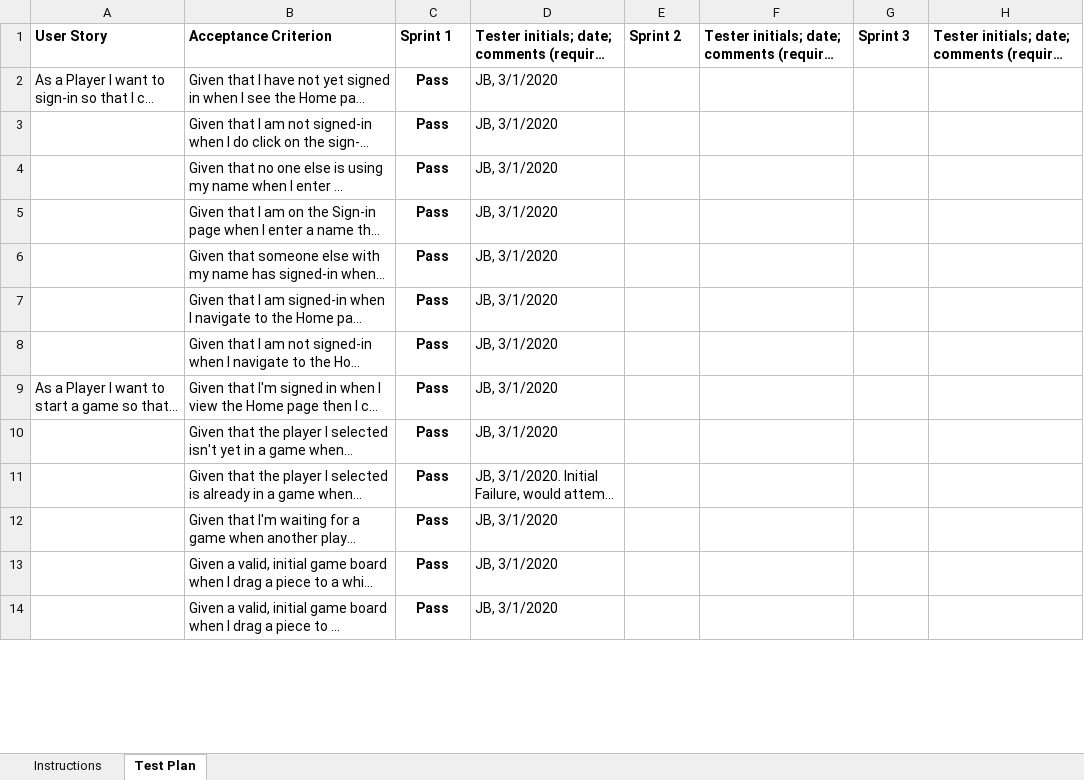
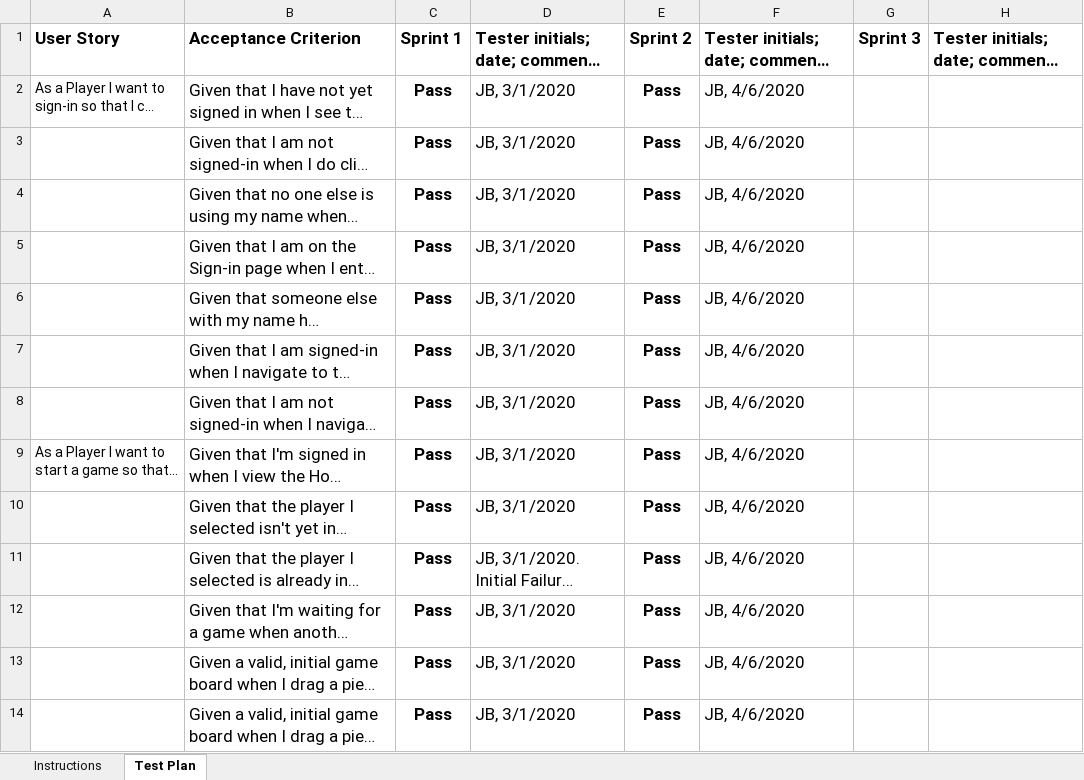
Before and after one commit to apd3215/WebCheckersClone, an Excel workbook: etc/Acceptance Test Plan.xlsx, sheet Test Plan, drawn as a sheet; only a part is shown; long unchanged cells end in …; values as stored, in another font and other column widths than the file's, no borders; conditional formats not drawn; the diff covers the shown part only; the diff names each change by its address in the sheet, - before the commit and + after, or states it on an @@ line.

Commit message:
acceptance plan updated

```diff
--- a/etc/Acceptance Test Plan.xlsx (sheet Test Plan)
+++ b/etc/Acceptance Test Plan.xlsx (sheet Test Plan)
@@ A1:H1 text size: larger @@
@@ B2:D14 text size: larger @@
-E2:E14: (empty)
+E2:E14: Pass
-F2:F14: (empty)
+F2:F14: JB, 4/6/2020
```
Also changed, not shown: 20 added rows, 4 edited cells and cell formats elsewhere in this sheet, sheet Instructions.
